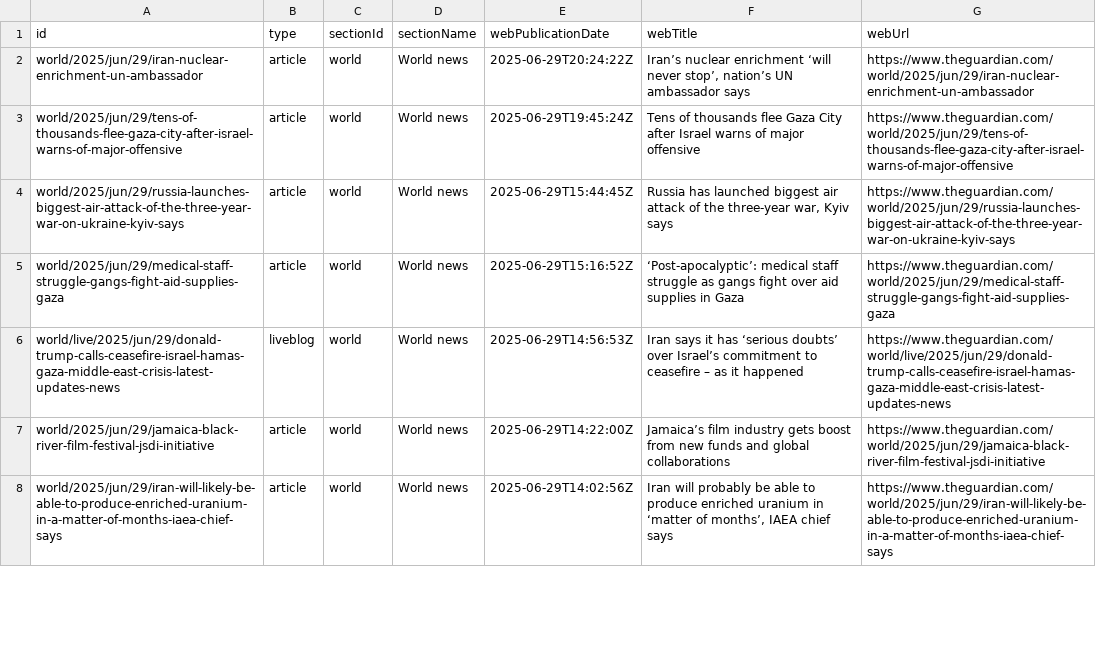
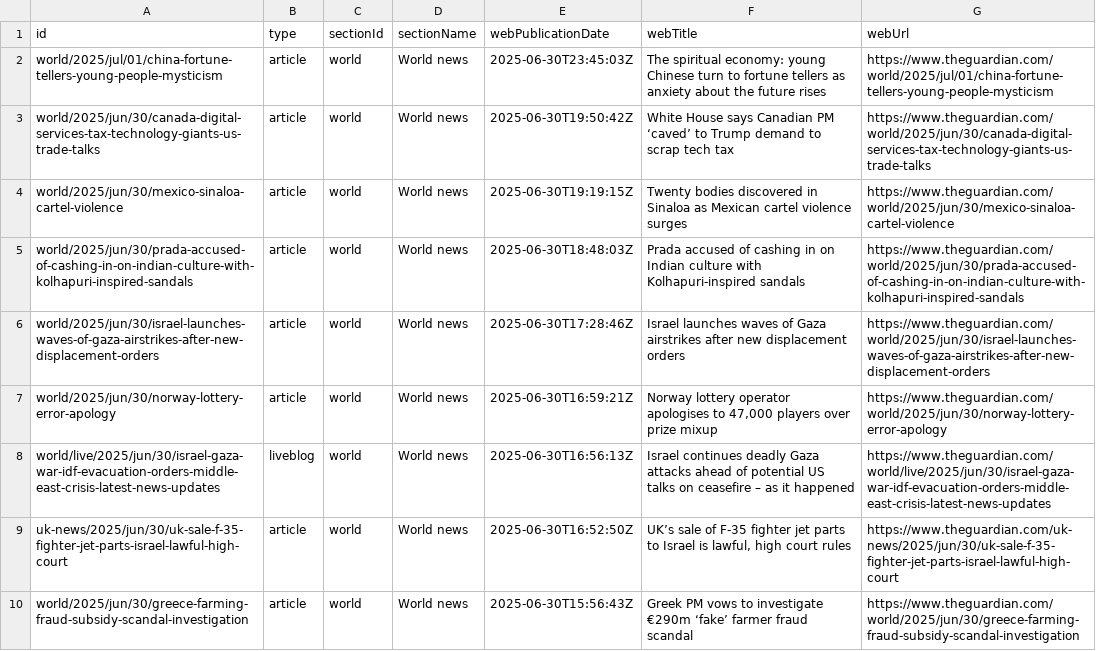
Before and after one commit to 400Ping/OpenSource-Platform, a CSV file: api.csv, drawn as a sheet; only a part is shown; the diff covers the shown part only.

```diff
--- a/api.csv
+++ b/api.csv
@@ -1,8 +1,10 @@
 id,type,sectionId,sectionName,webPublicationDate,webTitle,webUrl
-world/2025/jun/29/iran-nuclear-enrichment-un-ambassador,article,world,World news,2025-06-29T20:24:22Z,"Iran’s nuclear enrichment ‘will never stop’, nation’s UN ambassador says",https://www.theguardian.com/world/2025/jun/29/iran-nuclear-enrichment-un-ambassador
-world/2025/jun/29/tens-of-thousands-flee-gaza-city-after-israel-warns-of-major-offensive,article,world,World news,2025-06-29T19:45:24Z,Tens of thousands flee Gaza City after Israel warns of major offensive,https://www.theguardian.com/world/2025/jun/29/tens-of-thousands-flee-gaza-city-after-israel-warns-of-major-offensive
-world/2025/jun/29/russia-launches-biggest-air-attack-of-the-three-year-war-on-ukraine-kyiv-says,article,world,World news,2025-06-29T15:44:45Z,"Russia has launched biggest air attack of the three-year war, Kyiv says",https://www.theguardian.com/world/2025/jun/29/russia-launches-biggest-air-attack-of-the-three-year-war-on-ukraine-kyiv-says
-world/2025/jun/29/medical-staff-struggle-gangs-fight-aid-supplies-gaza,article,world,World news,2025-06-29T15:16:52Z,‘Post-apocalyptic’: medical staff struggle as gangs fight over aid supplies in Gaza,https://www.theguardian.com/world/2025/jun/29/medical-staff-struggle-gangs-fight-aid-supplies-gaza
-world/live/2025/jun/29/donald-trump-calls-ceasefire-israel-hamas-gaza-middle-east-crisis-latest-updates-news,liveblog,world,World news,2025-06-29T14:56:53Z,Iran says it has ‘serious doubts’ over Israel’s commitment to ceasefire – as it happened,https://www.theguardian.com/world/live/2025/jun/29/donald-trump-calls-ceasefire-israel-hamas-gaza-middle-east-crisis-latest-updates-news
-world/2025/jun/29/jamaica-black-river-film-festival-jsdi-initiative,article,world,World news,2025-06-29T14:22:00Z,Jamaica’s film industry gets boost from new funds and global collaborations,https://www.theguardian.com/world/2025/jun/29/jamaica-black-river-film-festival-jsdi-initiative
-world/2025/jun/29/iran-will-likely-be-able-to-produce-enriched-uranium-in-a-matter-of-months-iaea-chief-says,article,world,World news,2025-06-29T14:02:56Z,"Iran will probably be able to produce enriched uranium in ‘matter of months’, IAEA chief says",https://www.theguardian.com/world/2025/jun/29/iran-will-likely-be-able-to-produce-enriched-uranium-in-a-matter-of-months-iaea-chief-says
+world/2025/jul/01/china-fortune-tellers-young-people-mysticism,article,world,World news,2025-06-30T23:45:03Z,The spiritual economy: young Chinese turn to fortune tellers as anxiety about the future rises,https://www.theguardian.com/world/2025/jul/01/china-fortune-tellers-young-people-mysticism
+world/2025/jun/30/canada-digital-services-tax-technology-giants-us-trade-talks,article,world,World news,2025-06-30T19:50:42Z,White House says Canadian PM ‘caved’ to Trump demand to scrap tech tax,https://www.theguardian.com/world/2025/jun/30/canada-digital-services-tax-technology-giants-us-trade-talks
+world/2025/jun/30/mexico-sinaloa-cartel-violence,article,world,World news,2025-06-30T19:19:15Z,Twenty bodies discovered in Sinaloa as Mexican cartel violence surges,https://www.theguardian.com/world/2025/jun/30/mexico-sinaloa-cartel-violence
+world/2025/jun/30/prada-accused-of-cashing-in-on-indian-culture-with-kolhapuri-inspired-sandals,article,world,World news,2025-06-30T18:48:03Z,Prada accused of cashing in on Indian culture with Kolhapuri-inspired sandals ,https://www.theguardian.com/world/2025/jun/30/prada-accused-of-cashing-in-on-indian-culture-with-kolhapuri-inspired-sandals
+world/2025/jun/30/israel-launches-waves-of-gaza-airstrikes-after-new-displacement-orders,article,world,World news,2025-06-30T17:28:46Z,Israel launches waves of Gaza airstrikes after new displacement orders,https://www.theguardian.com/world/2025/jun/30/israel-launches-waves-of-gaza-airstrikes-after-new-displacement-orders
+world/2025/jun/30/norway-lottery-error-apology,article,world,World news,2025-06-30T16:59:21Z,"Norway lottery operator apologises to 47,000 players over prize mixup",https://www.theguardian.com/world/2025/jun/30/norway-lottery-error-apology
+world/live/2025/jun/30/israel-gaza-war-idf-evacuation-orders-middle-east-crisis-latest-news-updates,liveblog,world,World news,2025-06-30T16:56:13Z,Israel continues deadly Gaza attacks ahead of potential US talks on ceasefire – as it happened,https://www.theguardian.com/world/live/2025/jun/30/israel-gaza-war-idf-evacuation-orders-middle-east-crisis-latest-news-updates
+uk-news/2025/jun/30/uk-sale-f-35-fighter-jet-parts-israel-lawful-high-court,article,world,World news,2025-06-30T16:52:50Z,"UK’s sale of F-35 fighter jet parts to Israel is lawful, high court rules",https://www.theguardian.com/uk-news/2025/jun/30/uk-sale-f-35-fighter-jet-parts-israel-lawful-high-court
+world/2025/jun/30/greece-farming-fraud-subsidy-scandal-investigation,article,world,World news,2025-06-30T15:56:43Z,Greek PM vows to investigate €290m ‘fake’ farmer fraud scandal,https://www.theguardian.com/world/2025/jun/30/greece-farming-fraud-subsidy-scandal-investigation
```
Also changed, not shown: 2 removed rows and 45 edited cells elsewhere in this file, static.csv, 1 other file.
